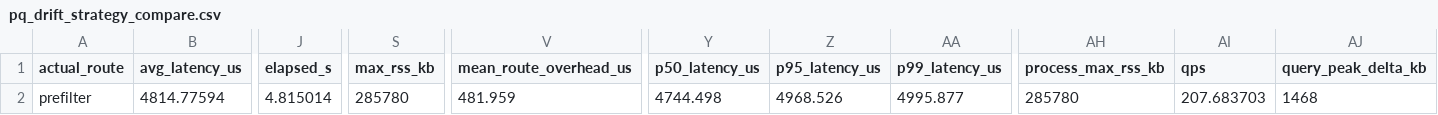
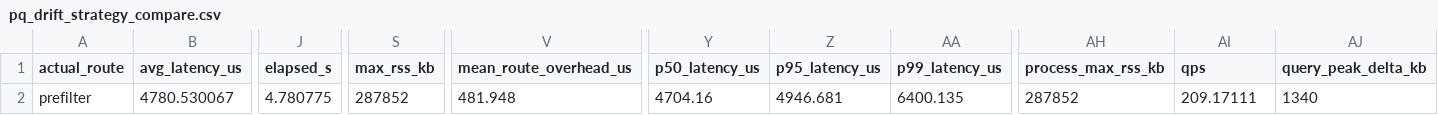
Before and after one commit to leonail1/PipeANN, a CSV file: experiments/supersector32k_packing_aris_20260523/pq_drift_strategy_compare.csv, drawn as a sheet; only a part is shown, gaps mark what is left out; the diff covers the shown part only; the diff names each change by its address in the sheet, - before the commit and + after, or states it on an @@ line.

```diff
--- a/experiments/supersector32k_packing_aris_20260523/pq_drift_strategy_compare.csv
+++ b/experiments/supersector32k_packing_aris_20260523/pq_drift_strategy_compare.csv
-B2 (avg_latency_us): 4814.77594
+B2 (avg_latency_us): 4780.530067
-J2 (elapsed_s): 4.815014
+J2 (elapsed_s): 4.780775
-S2 (max_rss_kb): 285780
+S2 (max_rss_kb): 287852
-V2 (mean_route_overhead_us): 481.959
+V2 (mean_route_overhead_us): 481.948
-Y2 (p50_latency_us): 4744.498
+Y2 (p50_latency_us): 4704.16
-Z2 (p95_latency_us): 4968.526
+Z2 (p95_latency_us): 4946.681
-AA2 (p99_latency_us): 4995.877
+AA2 (p99_latency_us): 6400.135
-AH2 (process_max_rss_kb): 285780
+AH2 (process_max_rss_kb): 287852
-AI2 (qps): 207.683703
+AI2 (qps): 209.17111
-AJ2 (query_peak_delta_kb): 1468
+AJ2 (query_peak_delta_kb): 1340
```
Also changed, not shown: 5 edited cells elsewhere in this file, experiments/supersector32k_packing_aris_20260523/optimized_dynamic_update_results.csv, experiments/supersector32k_packing_aris_20260523/targeted_latency_profile.csv, 38 other files.
